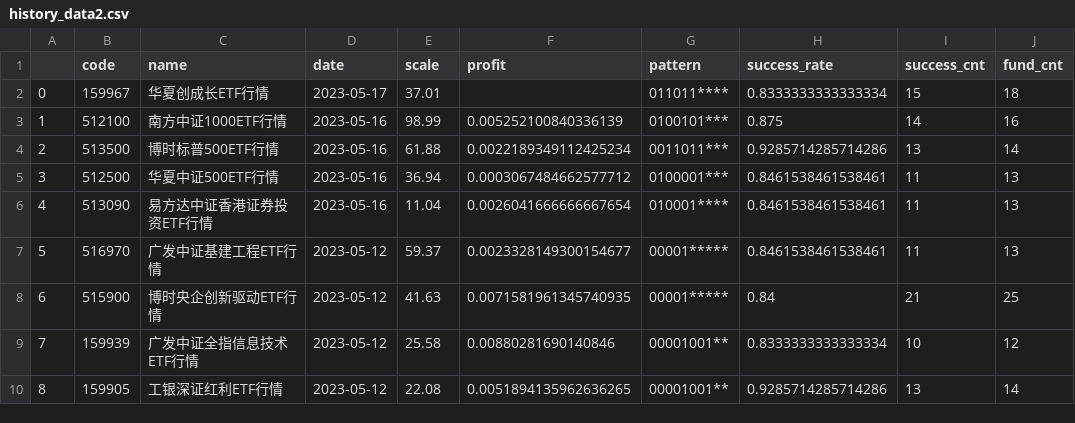
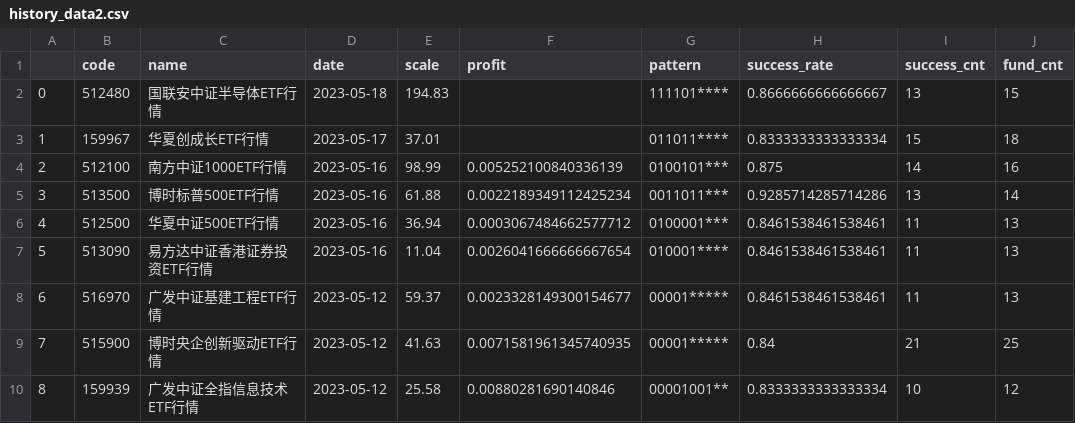
Before and after one commit to zuoxiaolei/qtrade2, a CSV file: data/ads/history_data2.csv, drawn as a sheet; only a part is shown; the shorter side is filled out with more unchanged rows; addresses are those after the commit; the diff names each change by its address in the sheet, - before the commit and + after, or states it on an @@ line.

```diff
--- a/data/ads/history_data2.csv
+++ b/data/ads/history_data2.csv
+row 2: 0 | 512480 | 国联安中证半导体ETF行情 | 2023-05-18 | 194.83 |  | 111101**** | 0.8666666666666667 | 13 | 15
@@ column A renumbered from row 3 down @@
```
Also changed, not shown: 1 other file.
